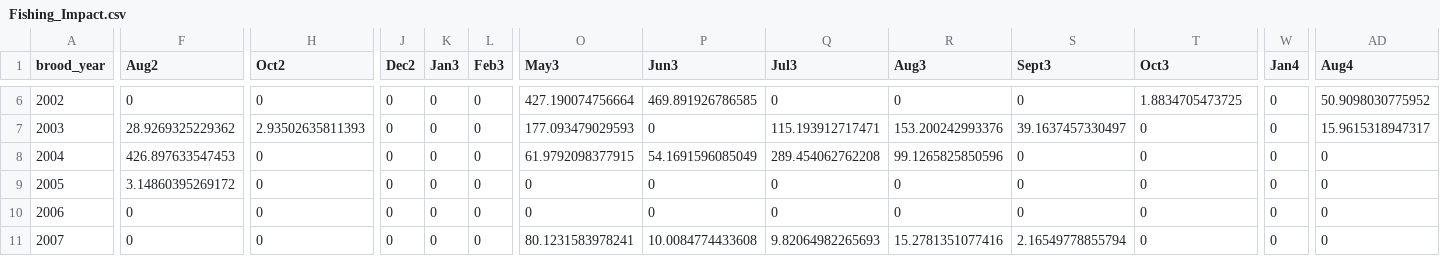
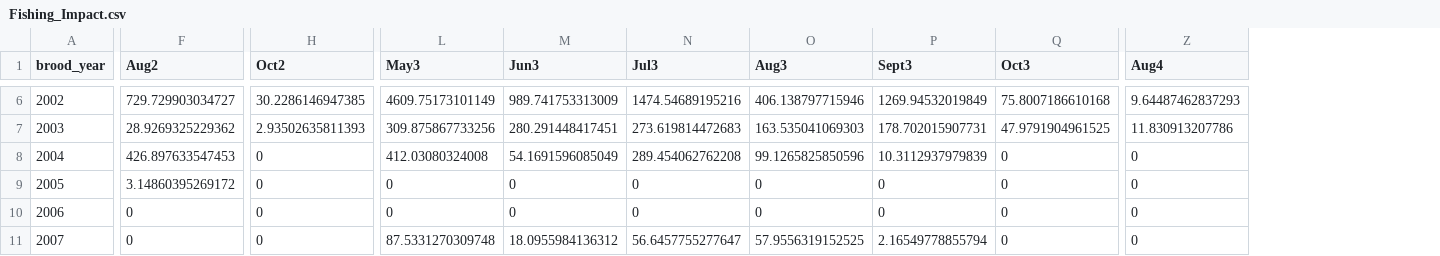
Before and after one commit to echenfishbitch/FRHSC-example-cohort-reconstruction, a CSV file: Fishing_Impact.csv, drawn as a sheet; only a part is shown, gaps mark what is left out; removed rows and columns are numbered as before the commit, all else as after; the diff covers the shown part only; the diff names each change by its address in the sheet, - before the commit and + after, or states it on an @@ line.

```diff
--- a/Fishing_Impact.csv
+++ b/Fishing_Impact.csv
-column J (Dec2), rows 6-11: all 0
-column K (Jan3), rows 6-11: all 0
-column L (Feb3), rows 6-11: all 0
-column W (Jan4), rows 6-11: all 0
-F6 (Aug2): 0
+F6 (Aug2): 729.729903034727
-H6 (Oct2): 0
+H6 (Oct2): 30.2286146947385
-L6 (May3): 427.190074756664
+L6 (May3): 4609.75173101149
-M6 (Jun3): 469.891926786585
+M6 (Jun3): 989.741753313009
-N6 (Jul3): 0
+N6 (Jul3): 1474.54689195216
-O6 (Aug3): 0
+O6 (Aug3): 406.138797715946
-P6 (Sept3): 0
+P6 (Sept3): 1269.94532019849
-Q6 (Oct3): 1.8834705473725
+Q6 (Oct3): 75.8007186610168
-Z6 (Aug4): 50.9098030775952
+Z6 (Aug4): 9.64487462837293
-L7 (May3): 177.093479029593
+L7 (May3): 309.875867733256
-M7 (Jun3): 0
+M7 (Jun3): 280.291448417451
-N7 (Jul3): 115.193912717471
+N7 (Jul3): 273.619814472683
-O7 (Aug3): 153.200242993376
+O7 (Aug3): 163.535041069303
-P7 (Sept3): 39.1637457330497
+P7 (Sept3): 178.702015907731
-Q7 (Oct3): 0
+Q7 (Oct3): 47.9791904961525
-Z7 (Aug4): 15.9615318947317
+Z7 (Aug4): 11.830913207786
-L8 (May3): 61.9792098377915
+L8 (May3): 412.03080324008
-P8 (Sept3): 0
+P8 (Sept3): 10.3112937979839
-L11 (May3): 80.1231583978241
+L11 (May3): 87.5331270309748
-M11 (Jun3): 10.0084774433608
+M11 (Jun3): 18.0955984136312
-N11 (Jul3): 9.82064982265693
+N11 (Jul3): 56.6457755277647
-O11 (Aug3): 15.2781351077416
+O11 (Aug3): 57.9556319152525
```
Also changed, not shown: 79 edited cells elsewhere in this file, CWT Cohort Reconstruction.csv, 5 other files.
